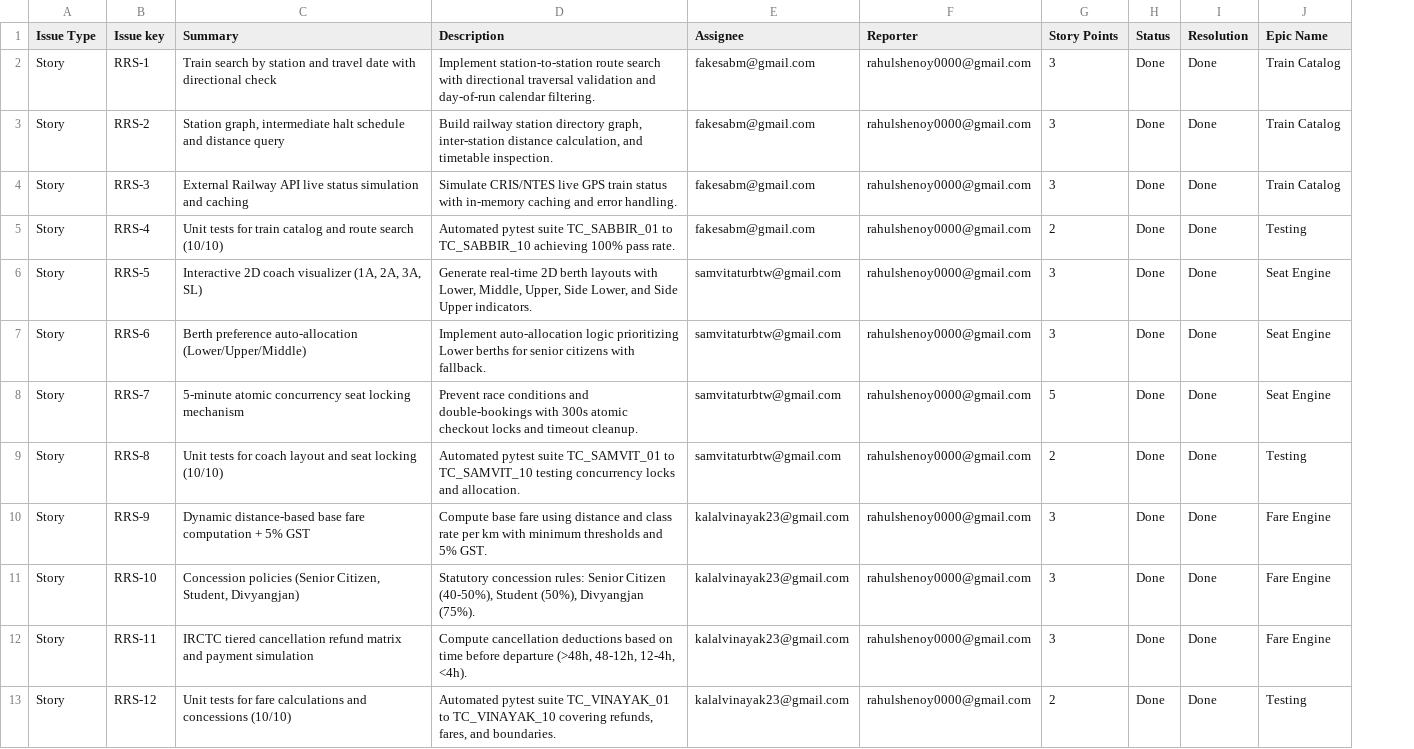
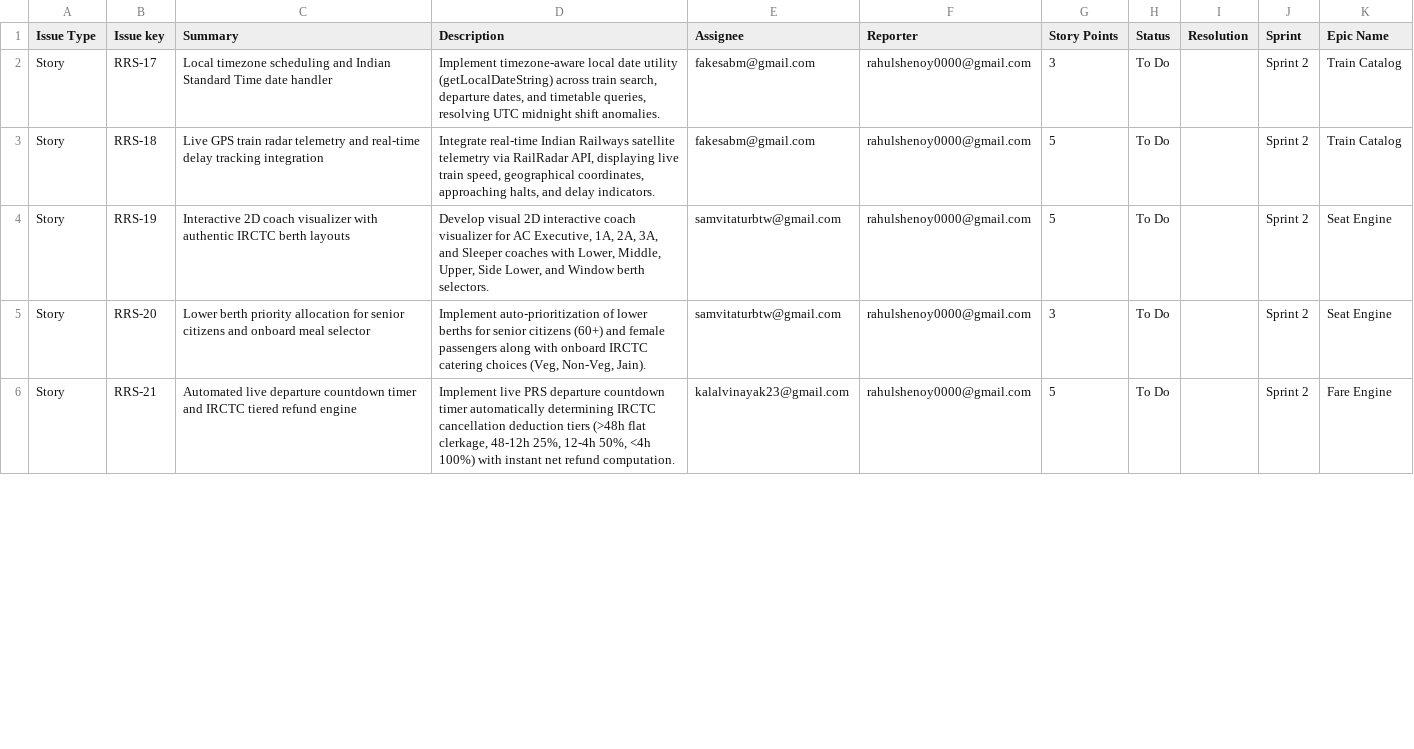
Before and after one commit to rahulsheno/74_JACKFRUIT--SE-MINI-Railway-Reservation-System, a CSV file: docs/jira_import_ready.csv, drawn as a sheet; only a part is shown; removed rows and columns are numbered as before the commit, all else as after; the diff covers the shown part only; the diff names each change by its address in the sheet, - before the commit and + after, or states it on an @@ line.

Commit message:
RRS-23, RRS-24: [Rahul] Deliver ACID SQLite 3 database models, client-server dual-layer persistence and full-stack integration
- Implement unified SQLite 3 relational database (railway.db) with SQLAlchemy models (StationModel, TrainModel, BookingModel, CancellationModel)
- Build native Node.js 22 SQLite persistence layer (server/sqliteDb.js) replacing legacy JSON storage
- Implement client-server dual-layer persistence (localStorage + /api/db/tickets) resolving state loss on browser refresh
- Update FastAPI static asset mounting to serve compiled React 19 frontend
- Add PnrStatusModal, App controller, and full-stack project configuration
- Update Sprint 2 Jira backlog specifications, test configurations, and operational documentation

```diff
--- a/docs/jira_import_ready.csv
+++ b/docs/jira_import_ready.csv
+column J (Sprint), rows 2-6: all Sprint 2
-B2 (Issue key): RRS-1
+B2 (Issue key): RRS-17
-C2 (Summary): Train search by station and travel date with directional check
+C2 (Summary): Local timezone scheduling and Indian Standard Time date handler
-D2 (Description): Implement station-to-station route search with directional traversal validation and day-of-run calendar filtering.
+D2 (Description): Implement timezone-aware local date utility (getLocalDateString) across train search, departure dates, and timetable queries, resolving UTC midnight shift anomalies.
-H2:H3 (Status): Done
+H2:H3 (Status): To Do
-I2:I3 (Resolution): Done
+I2:I3 (Resolution): (empty)
-B3 (Issue key): RRS-2
+B3 (Issue key): RRS-18
-C3 (Summary): Station graph, intermediate halt schedule and distance query
+C3 (Summary): Live GPS train radar telemetry and real-time delay tracking integration
-D3 (Description): Build railway station directory graph, inter-station distance calculation, and timetable inspection.
+D3 (Description): Integrate real-time Indian Railways satellite telemetry via RailRadar API, displaying live train speed, geographical coordinates, approaching halts, and delay indicators.
-G3 (Story Points): 3
+G3 (Story Points): 5
-row 4: Story | RRS-3 | External Railway API live status simulation and caching | Simulate CRIS/NTES live GPS train status with in-memory caching and error handling. | fakesabm@gmail.com | rahulshenoy0000@gmail.com | 3 | Done | Done | Train Catalog
-row 5: Story | RRS-4 | Unit tests for train catalog and route search (10/10) | Automated pytest suite TC_SABBIR_01 to TC_SABBIR_10 achieving 100% pass rate. | fakesabm@gmail.com | rahulshenoy0000@gmail.com | 2 | Done | Done | Testing
-B4 (Issue key): RRS-5
+B4 (Issue key): RRS-19
-C4 (Summary): …coach visualizer (1A, 2A, 3A, SL)
+C4 (Summary): …coach visualizer with authentic IRCTC berth layouts
-D4 (Description): Generate real-time 2D berth layouts with Lower, Middle, Upper, Side Lower, and Side Upper indicators.
+D4 (Description): Develop visual 2D interactive coach visualizer for AC Executive, 1A, 2A, 3A, and Sleeper coaches with Lower, Middle, Upper, Side Lower, and Window berth selectors.
-G4 (Story Points): 3
+G4 (Story Points): 5
-H4:H5 (Status): Done
+H4:H5 (Status): To Do
-I4:I5 (Resolution): Done
+I4:I5 (Resolution): (empty)
-B5 (Issue key): RRS-6
+B5 (Issue key): RRS-20
-C5 (Summary): Berth preference auto-allocation (Lower/Upper/Middle)
+C5 (Summary): Lower berth priority allocation for senior citizens and onboard meal selector
-D5 (Description): Implement auto-allocation logic prioritizing Lower berths for senior citizens with fallback.
+D5 (Description): Implement auto-prioritization of lower berths for senior citizens (60+) and female passengers along with onboard IRCTC catering choices (Veg, Non-Veg, Jain).
-row 8: Story | RRS-7 | 5-minute atomic concurrency seat locking mechanism | Prevent race conditions and double-bookings with 300s atomic checkout locks and timeout cleanup. | samvitaturbtw@gmail.com | rahulshenoy0000@gmail.com | 5 | Done | Done | Seat Engine
-row 9: Story | RRS-8 | Unit tests for coach layout and seat locking (10/10) | Automated pytest suite TC_SAMVIT_01 to TC_SAMVIT_10 testing concurrency locks and allocation. | samvitaturbtw@gmail.com | rahulshenoy0000@gmail.com | 2 | Done | Done | Testing
-row 10: Story | RRS-9 | Dynamic distance-based base fare computation + 5% GST | Compute base fare using distance and class rate per km with minimum thresholds and 5% GST. | kalalvinayak23@gmail.com | rahulshenoy0000@gmail.com | 3 | Done | Done | Fare Engine
-row 11: Story | RRS-10 | Concession policies (Senior Citizen, Student, Divyangjan) | Statutory concession rules: Senior Citizen (40-50%), Student (50%), Divyangjan (75%). | kalalvinayak23@gmail.com | rahulshenoy0000@gmail.com | 3 | Done | Done | Fare Engine
-B6 (Issue key): RRS-11
+B6 (Issue key): RRS-21
-C6 (Summary): IRCTC tiered cancellation refund matrix and payment simulation
+C6 (Summary): Automated live departure countdown timer and IRCTC tiered refund engine
-D6 (Description): Compute cancellation deductions based on time before departure (>48h, 48-12h, 12-4h, <4h).
+D6 (Description): Implement live PRS departure countdown timer automatically determining IRCTC cancellation deduction tiers (>48h flat clerkage, 48-12h 25%, 12-4h 50%, <4h 100%) with instant net refund computation.
-G6 (Story Points): 3
+G6 (Story Points): 5
-H6 (Status): Done
+H6 (Status): To Do
-I6 (Resolution): Done
+I6 (Resolution): (empty)
-row 13: Story | RRS-12 | Unit tests for fare calculations and concessions (10/10) | Automated pytest suite TC_VINAYAK_01 to TC_VINAYAK_10 covering refunds, fares, and boundaries. | kalalvinayak23@gmail.com | rahulshenoy0000@gmail.com | 2 | Done | Done | Testing
```
Also changed, not shown: 1 added row, 2 removed rows and 12 edited cells elsewhere in this file, 51 other files.
